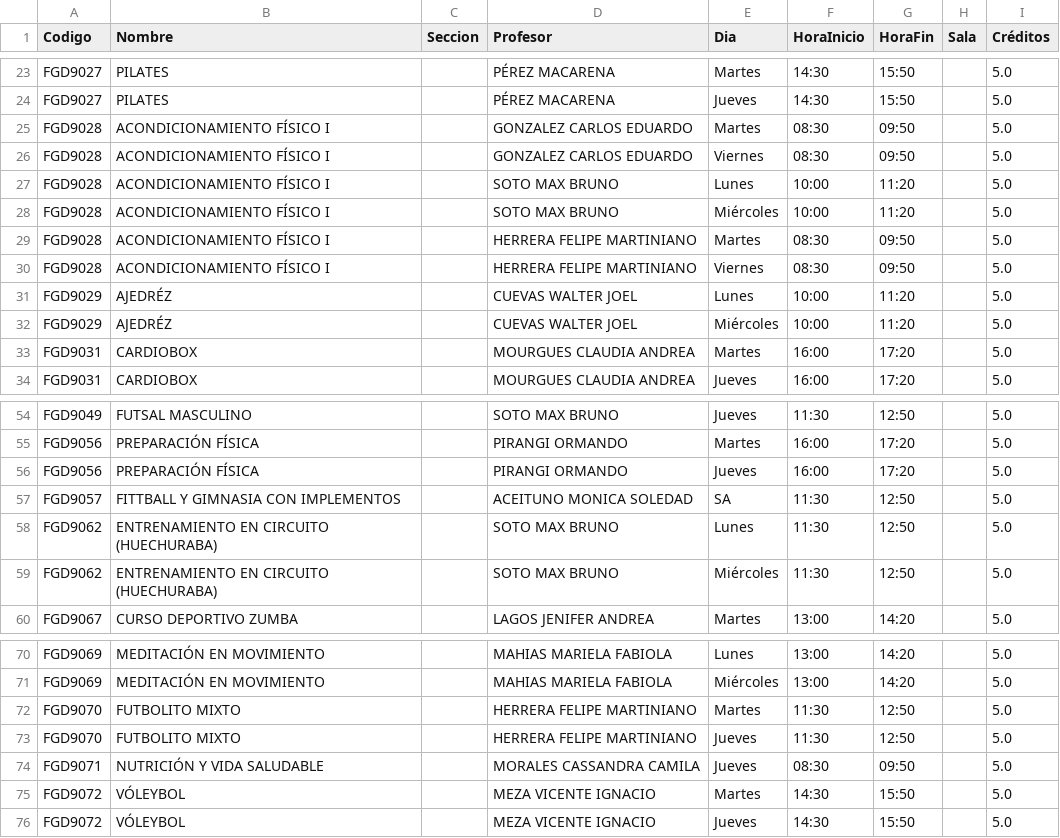
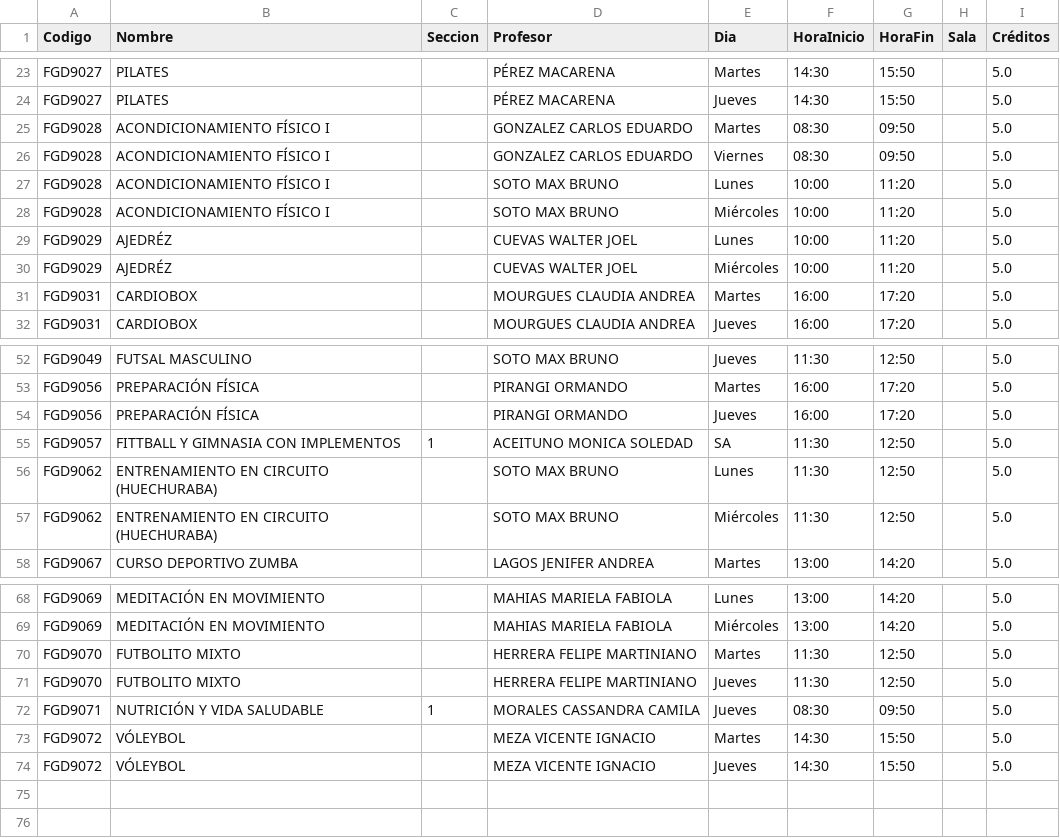
Before and after one commit to mincata505/BuscaCursosPsicoUDP, a CSV file: CFG_DEPORTIVOS_Procesado.csv, drawn as a sheet; only a part is shown, gaps mark what is left out.

```diff
--- a/CFG_DEPORTIVOS_Procesado.csv
+++ b/CFG_DEPORTIVOS_Procesado.csv
@@ -28,4 +28,2 @@ FGD9028,ACONDICIONAMIENTO FÍSICO I,,SOTO MAX BRUNO,Lunes,10:00,11:20,,5.0
 FGD9028,ACONDICIONAMIENTO FÍSICO I,,SOTO MAX BRUNO,Miércoles,10:00,11:20,,5.0
-FGD9028,ACONDICIONAMIENTO FÍSICO I,,HERRERA FELIPE MARTINIANO,Martes,08:30,09:50,,5.0
-FGD9028,ACONDICIONAMIENTO FÍSICO I,,HERRERA FELIPE MARTINIANO,Viernes,08:30,09:50,,5.0
 FGD9029,AJEDRÉZ,,CUEVAS WALTER JOEL,Lunes,10:00,11:20,,5.0
@@ -56,3 +54,3 @@ FGD9056,PREPARACIÓN FÍSICA,,PIRANGI ORMANDO,Martes,16:00,17:20,,5.0
 FGD9056,PREPARACIÓN FÍSICA,,PIRANGI ORMANDO,Jueves,16:00,17:20,,5.0
-FGD9057,FITTBALL Y GIMNASIA CON IMPLEMENTOS,,ACEITUNO MONICA SOLEDAD,SA,11:30,12:50,,5.0
+FGD9057,FITTBALL Y GIMNASIA CON IMPLEMENTOS,1,ACEITUNO MONICA SOLEDAD,SA,11:30,12:50,,5.0
 FGD9062,ENTRENAMIENTO EN CIRCUITO (HUECHURABA),,SOTO MAX BRUNO,Lunes,11:30,12:50,,5.0
@@ -73,3 +71,3 @@ FGD9070,FUTBOLITO MIXTO,,HERRERA FELIPE MARTINIANO,Martes,11:30,12:50,,5.0
 FGD9070,FUTBOLITO MIXTO,,HERRERA FELIPE MARTINIANO,Jueves,11:30,12:50,,5.0
-FGD9071,NUTRICIÓN Y VIDA SALUDABLE,,MORALES CASSANDRA CAMILA,Jueves,08:30,09:50,,5.0
+FGD9071,NUTRICIÓN Y VIDA SALUDABLE,1,MORALES CASSANDRA CAMILA,Jueves,08:30,09:50,,5.0
 FGD9072,VÓLEYBOL,,MEZA VICENTE IGNACIO,Martes,14:30,15:50,,5.0
```
Also changed, not shown: 3 other files.
